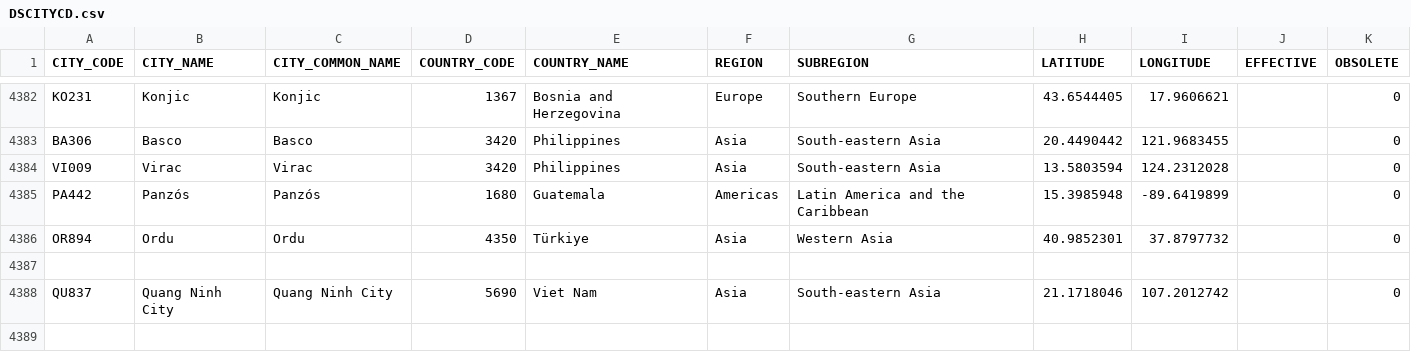
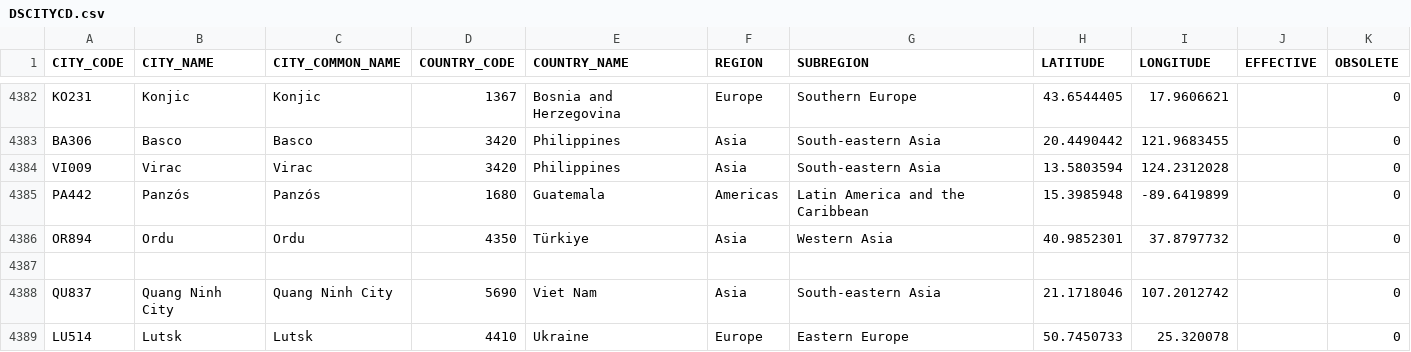
Before and after one commit to CEB-HLCM/HR-Public-Codes, a CSV file: DSCITYCD.csv, drawn as a sheet; only a part is shown, gaps mark what is left out.

Commit message:
Updated DSCITYCD

```diff
--- a/DSCITYCD.csv
+++ b/DSCITYCD.csv
@@ -4388 +4388,2 @@ OR894,Ordu,Ordu,4350,Türkiye,Asia,Western Asia,40.9852301,37.8797732,,0
 QU837,"Quang Ninh City","Quang Ninh City",5690,"Viet Nam",Asia,South-eastern Asia,21.1718046,107.2012742,"","0"
+LU514,"Lutsk","Lutsk",4410,"Ukraine",Europe,Eastern Europe,50.7450733,25.320078,"","0"
```
